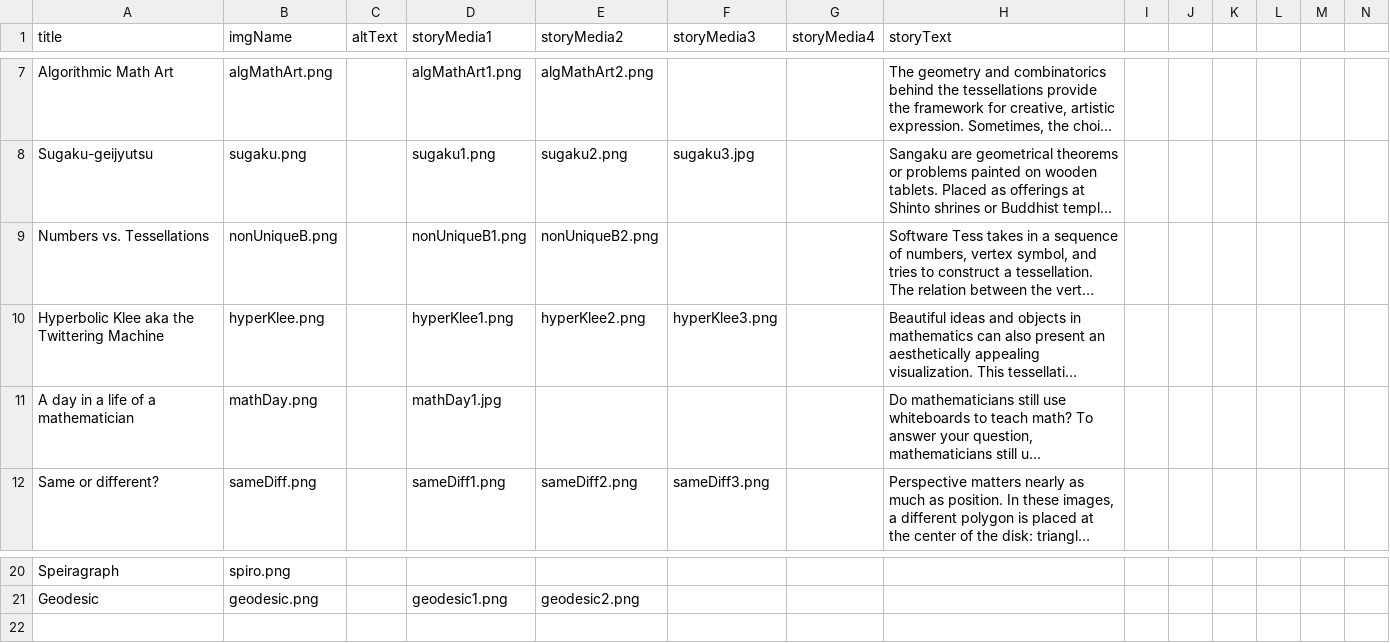
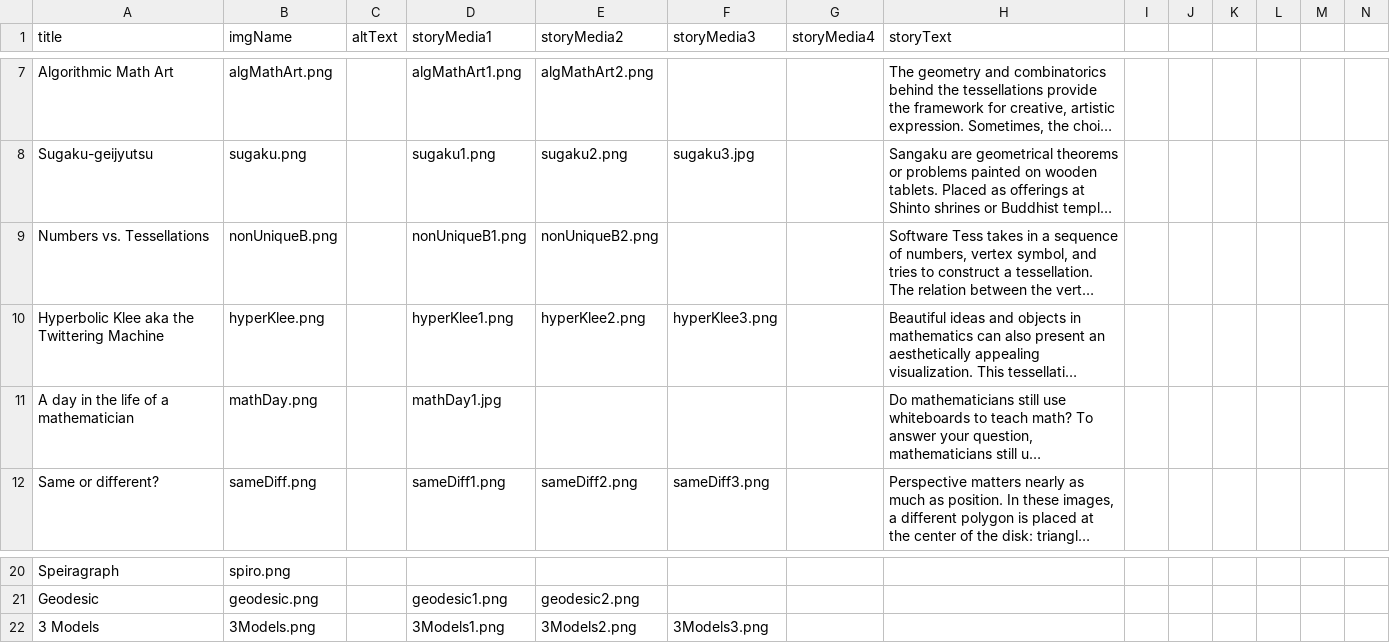
Before and after one commit to immersive-scholar/tess-celestial-dev, a CSV file: src/data.csv, drawn as a sheet; only a part is shown, gaps mark what is left out; long unchanged cells end in …; the diff names each change by its address in the sheet, - before the commit and + after, or states it on an @@ line.

Commit message:
added 3Model img

```diff
--- a/src/data.csv
+++ b/src/data.csv
-A11 (title): A day in a life of a mathematician
+A11 (title): A day in the life of a mathematician
+row 22: 3 Models | 3Models.png |  | 3Models1.png | 3Models2.png | 3Models3.png
```
Also changed, not shown: 4 other files.
